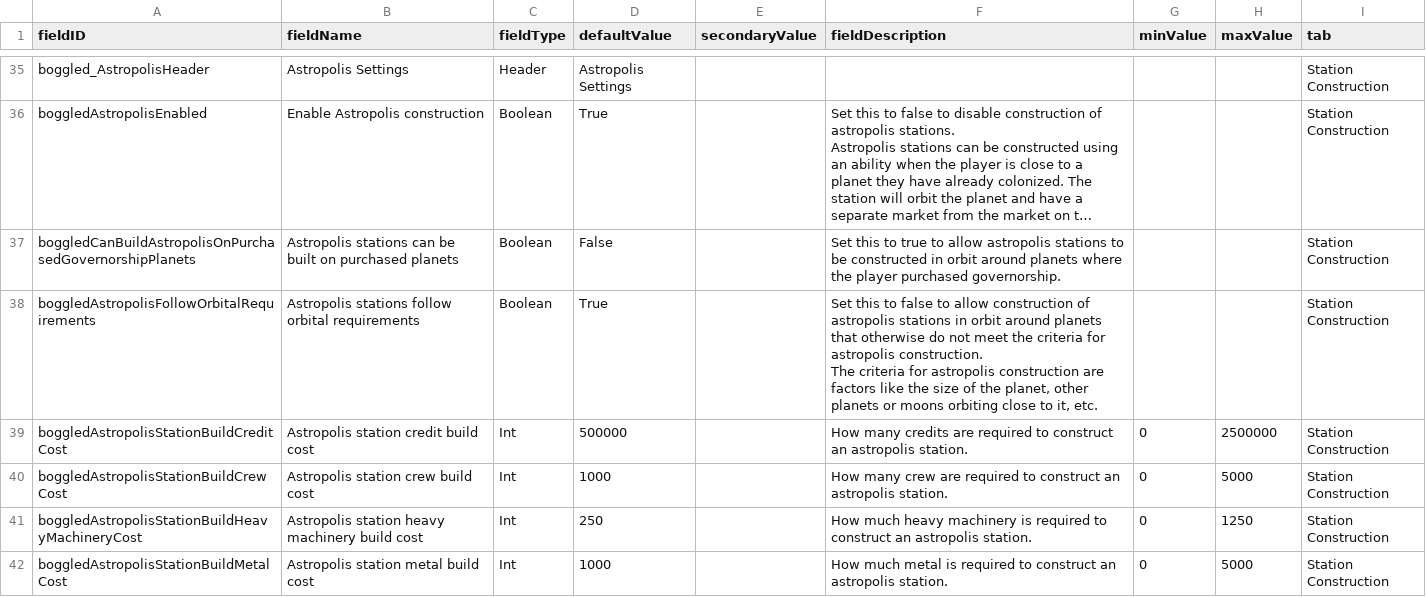
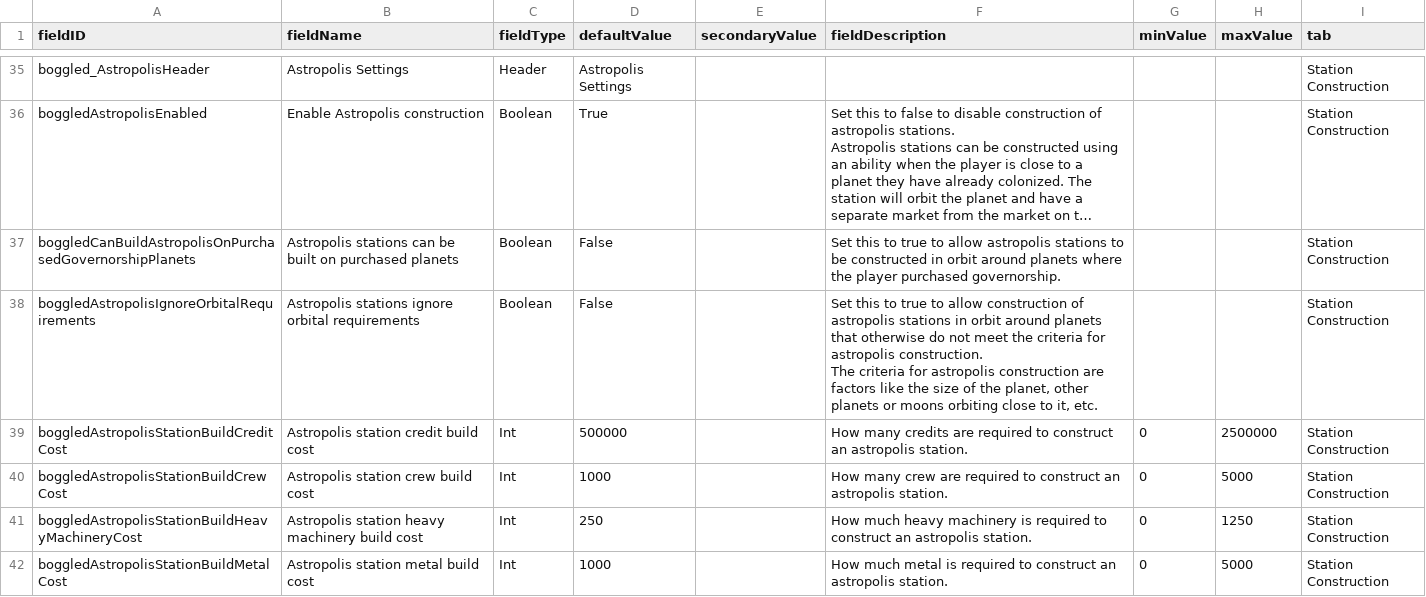
Before and after one commit to boggledstarsector/TASC, a CSV file: data/config/LunaSettings.csv, drawn as a sheet; only a part is shown, gaps mark what is left out; long unchanged cells end in …; the diff names each change by its address in the sheet, - before the commit and + after, or states it on an @@ line.

```diff
--- a/data/config/LunaSettings.csv
+++ b/data/config/LunaSettings.csv
-A38 (fieldID): boggledAstropolisFollowOrbitalRequirements
+A38 (fieldID): boggledAstropolisIgnoreOrbitalRequirements
-B38 (fieldName): Astropolis stations follow orbital requirements
+B38 (fieldName): Astropolis stations ignore orbital requirements
-D38 (defaultValue): True
+D38 (defaultValue): False
-F38 (fieldDescription): …this to false to allow…
+F38 (fieldDescription): …this to true to allow…
```
Also changed, not shown: 5 other files.
